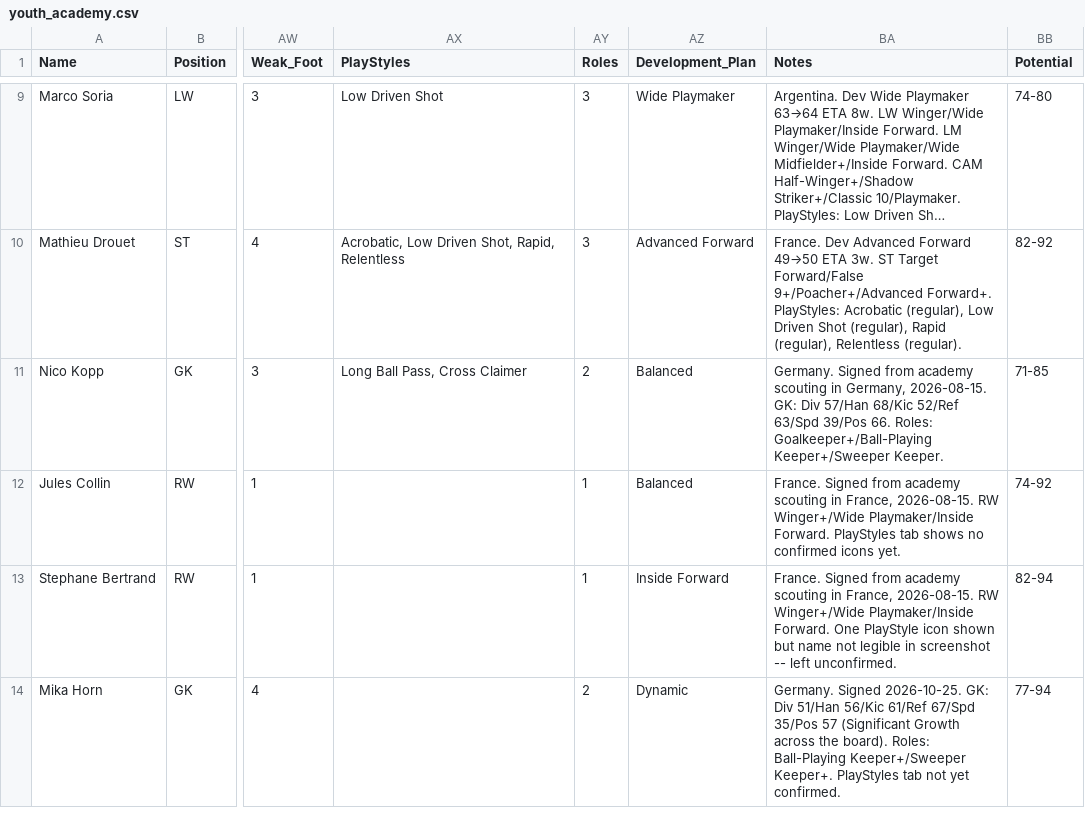
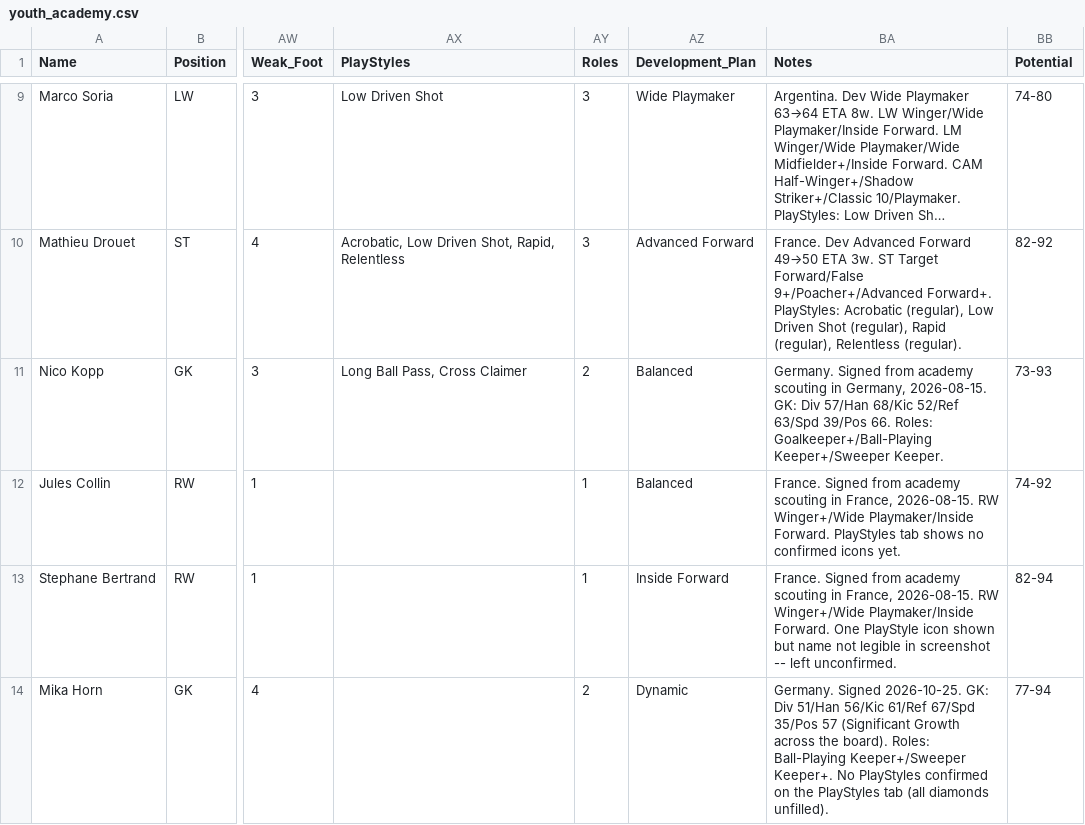
Before and after one commit to Gaunttk/Keeyvon-Jenkins-FC26-Manager-Career, a CSV file: youth_academy.csv, drawn as a sheet; only a part is shown, gaps mark what is left out; long unchanged cells end in …; the diff names each change by its address in the sheet, - before the commit and + after, or states it on an @@ line.

Commit message:
PL MD12: Arsenal 1-1 draw at the Racecourse, Vitalis wins rare-start MoM
- season_log.json: Arsenal match + Okonkwo return-from-injury milestone
- season.html: match log, PL comp/record tallies, player stat rows (Amrizi, Bobadilla, Vitalis, Doyle, Heaven, Okonkwo)
- index.html: full PL standings table rebuilt from screenshots (P12 across all 20 clubs)
- Fixed stale "Injured" flags for Okonkwo (roster.html, depth_chart.html, wrexham_squad.csv) now that he's started again
- Academy: Kopp's potential corrected to 73-93 (academy.html, roster.html, youth_academy.csv); Horn's PlayStyles tab confirmed empty
- journal.html: Red Dragon Dispatch for the Arsenal draw + Hawk's Nest Entry 097 covering the MD8-12 stretch
- Cleared processed screenshots; kept the Amrizi goal photo for the dispatch

```diff
--- a/youth_academy.csv
+++ b/youth_academy.csv
-BB11 (Potential): 71-85
+BB11 (Potential): 73-93
-BA14 (Notes): …Keeper+/Sweeper Keeper+. PlayStyles tab not yet confirmed.
+BA14 (Notes): …Keeper+/Sweeper Keeper+. No PlayStyles confirmed on the PlayStyles tab (all diamonds unfilled).
```
Also changed, not shown: wrexham_squad.csv, 22 other files.
